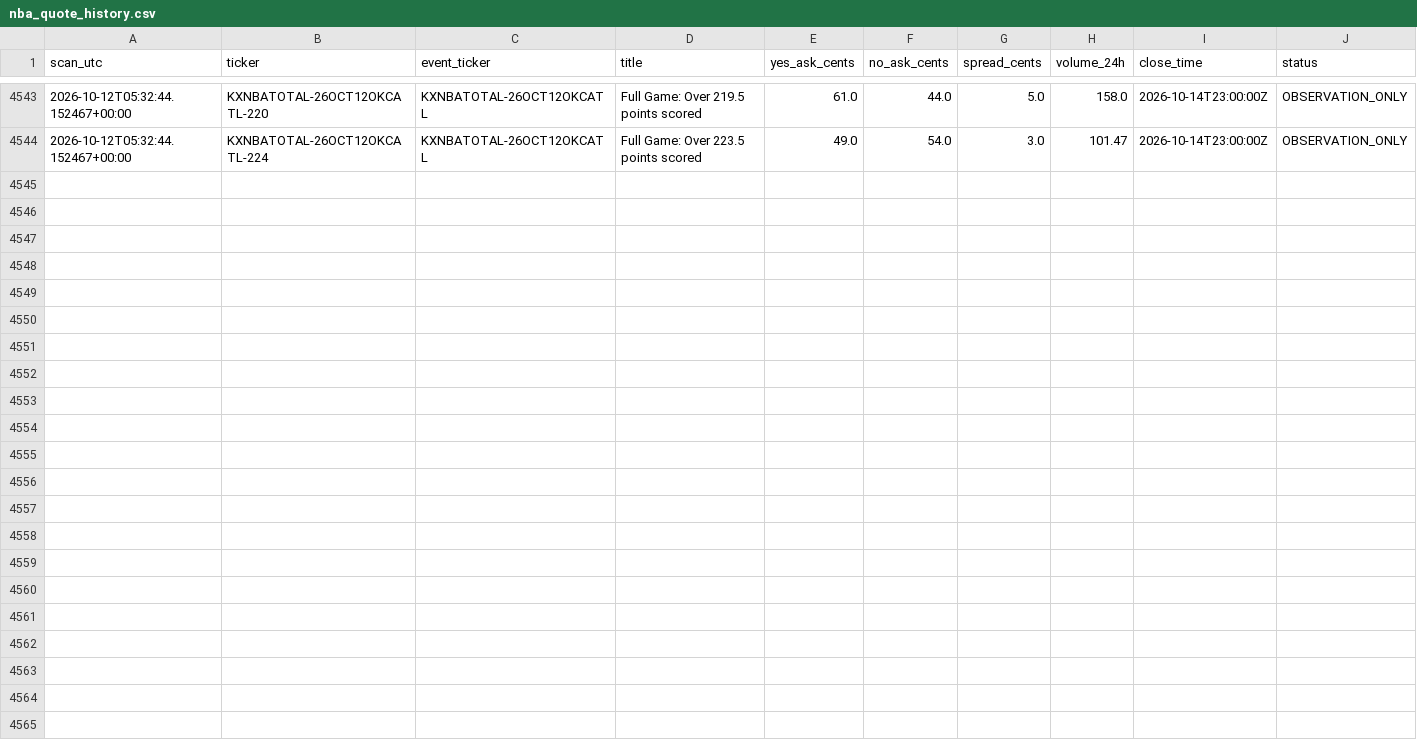
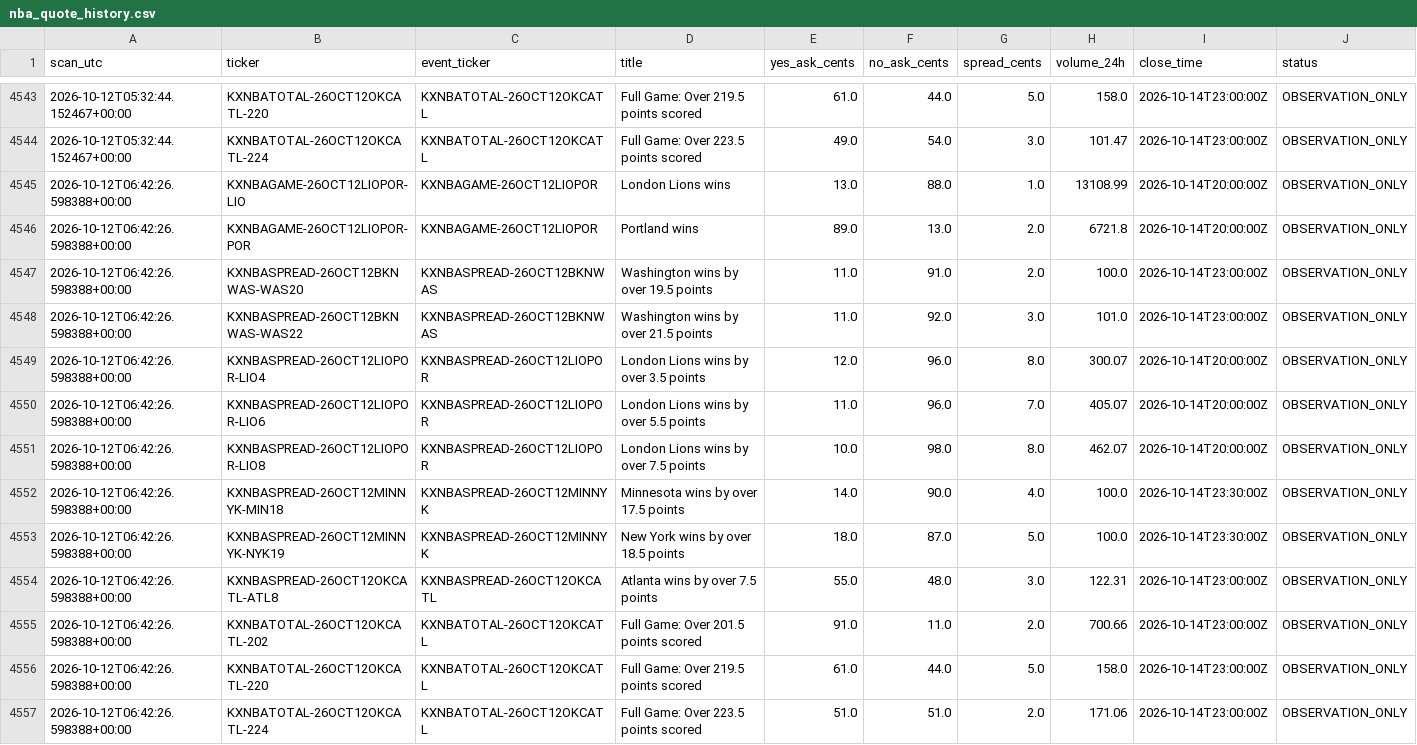
Before and after one commit to hpsyntheticoilsusa-gif/kalshi-ai-paper-trader, a CSV file: data/nba_quote_history.csv, drawn as a sheet; only a part is shown, gaps mark what is left out; the diff names each change by its address in the sheet, - before the commit and + after, or states it on an @@ line.

```diff
--- a/data/nba_quote_history.csv
+++ b/data/nba_quote_history.csv
+row 4545: 2026-10-12T06:42:26.598388+00:00 | KXNBAGAME-26OCT12LIOPOR-LIO | KXNBAGAME-26OCT12LIOPOR | London Lions wins | 13.0 | 88.0 | 1.0 | 13108.99 | 2026-10-14T20:00:00Z | OBSERVATION_ONLY
+row 4546: 2026-10-12T06:42:26.598388+00:00 | KXNBAGAME-26OCT12LIOPOR-POR | KXNBAGAME-26OCT12LIOPOR | Portland wins | 89.0 | 13.0 | 2.0 | 6721.8 | 2026-10-14T20:00:00Z | OBSERVATION_ONLY
+row 4547: 2026-10-12T06:42:26.598388+00:00 | KXNBASPREAD-26OCT12BKNWAS-WAS20 | KXNBASPREAD-26OCT12BKNWAS | Washington wins by over 19.5 points | 11.0 | 91.0 | 2.0 | 100.0 | 2026-10-14T23:00:00Z | OBSERVATION_ONLY
+row 4548: 2026-10-12T06:42:26.598388+00:00 | KXNBASPREAD-26OCT12BKNWAS-WAS22 | KXNBASPREAD-26OCT12BKNWAS | Washington wins by over 21.5 points | 11.0 | 92.0 | 3.0 | 101.0 | 2026-10-14T23:00:00Z | OBSERVATION_ONLY
+row 4549: 2026-10-12T06:42:26.598388+00:00 | KXNBASPREAD-26OCT12LIOPOR-LIO4 | KXNBASPREAD-26OCT12LIOPOR | London Lions wins by over 3.5 points | 12.0 | 96.0 | 8.0 | 300.07 | 2026-10-14T20:00:00Z | OBSERVATION_ONLY
+row 4550: 2026-10-12T06:42:26.598388+00:00 | KXNBASPREAD-26OCT12LIOPOR-LIO6 | KXNBASPREAD-26OCT12LIOPOR | London Lions wins by over 5.5 points | 11.0 | 96.0 | 7.0 | 405.07 | 2026-10-14T20:00:00Z | OBSERVATION_ONLY
+row 4551: 2026-10-12T06:42:26.598388+00:00 | KXNBASPREAD-26OCT12LIOPOR-LIO8 | KXNBASPREAD-26OCT12LIOPOR | London Lions wins by over 7.5 points | 10.0 | 98.0 | 8.0 | 462.07 | 2026-10-14T20:00:00Z | OBSERVATION_ONLY
+row 4552: 2026-10-12T06:42:26.598388+00:00 | KXNBASPREAD-26OCT12MINNYK-MIN18 | KXNBASPREAD-26OCT12MINNYK | Minnesota wins by over 17.5 points | 14.0 | 90.0 | 4.0 | 100.0 | 2026-10-14T23:30:00Z | OBSERVATION_ONLY
+row 4553: 2026-10-12T06:42:26.598388+00:00 | KXNBASPREAD-26OCT12MINNYK-NYK19 | KXNBASPREAD-26OCT12MINNYK | New York wins by over 18.5 points | 18.0 | 87.0 | 5.0 | 100.0 | 2026-10-14T23:30:00Z | OBSERVATION_ONLY
+row 4554: 2026-10-12T06:42:26.598388+00:00 | KXNBASPREAD-26OCT12OKCATL-ATL8 | KXNBASPREAD-26OCT12OKCATL | Atlanta wins by over 7.5 points | 55.0 | 48.0 | 3.0 | 122.31 | 2026-10-14T23:00:00Z | OBSERVATION_ONLY
+row 4555: 2026-10-12T06:42:26.598388+00:00 | KXNBATOTAL-26OCT12OKCATL-202 | KXNBATOTAL-26OCT12OKCATL | Full Game: Over 201.5 points scored | 91.0 | 11.0 | 2.0 | 700.66 | 2026-10-14T23:00:00Z | OBSERVATION_ONLY
+row 4556: 2026-10-12T06:42:26.598388+00:00 | KXNBATOTAL-26OCT12OKCATL-220 | KXNBATOTAL-26OCT12OKCATL | Full Game: Over 219.5 points scored | 61.0 | 44.0 | 5.0 | 158.0 | 2026-10-14T23:00:00Z | OBSERVATION_ONLY
+row 4557: 2026-10-12T06:42:26.598388+00:00 | KXNBATOTAL-26OCT12OKCATL-224 | KXNBATOTAL-26OCT12OKCATL | Full Game: Over 223.5 points scored | 51.0 | 51.0 | 2.0 | 171.06 | 2026-10-14T23:00:00Z | OBSERVATION_ONLY
```
Also changed, not shown: data/weather_outcomes.csv, data/weather_research.csv, 13 other files.
